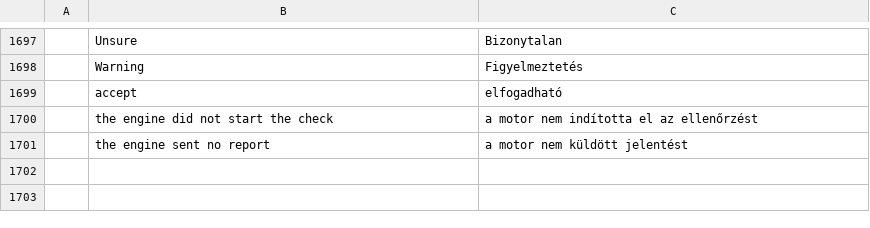
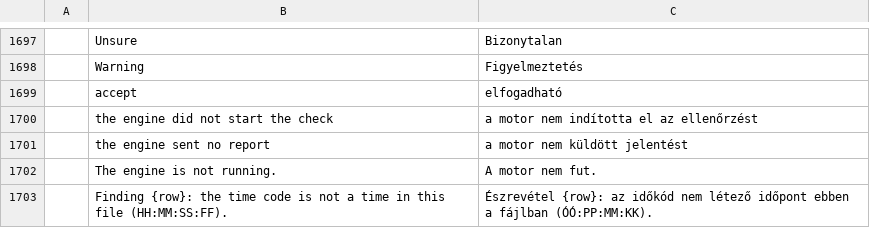
Before and after one commit to ubuntuokos/CinemaFundArchitecture4, a TSV file: python/cfa4_qt/i18n/hu.tsv, drawn as a sheet; only a part is shown, gaps mark what is left out; the diff names each change by its address in the sheet, - before the commit and + after, or states it on an @@ line.

```diff
--- a/python/cfa4_qt/i18n/hu.tsv
+++ b/python/cfa4_qt/i18n/hu.tsv
+row 1702:  | The engine is not running. | A motor nem fut.
+row 1703:  | Finding {row}: the time code is not a time in this file (HH:MM:SS:FF). | Észrevétel {row}: az időkód nem létező időpont ebben a fájlban (ÓÓ:PP:MM:KK).
```
Also changed, not shown: 2 other files.
